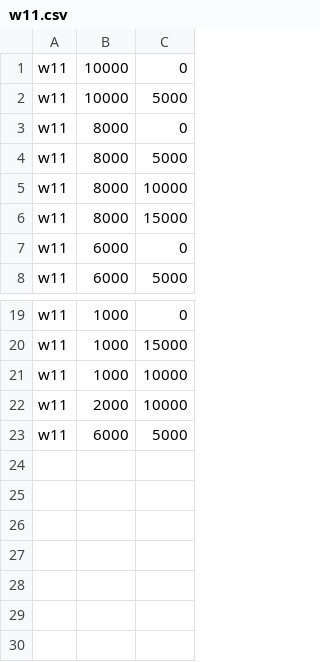
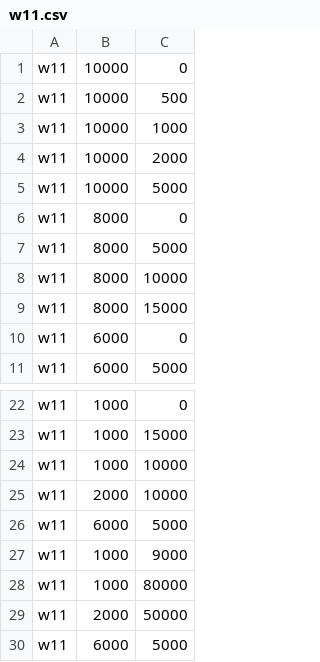
Before and after one commit to pbhandar2/CacheLib, a CSV file: experiments/data/custom_tier_sizes/w11.csv, drawn as a sheet; only a part is shown, gaps mark what is left out.

```diff
--- a/experiments/data/custom_tier_sizes/w11.csv
+++ b/experiments/data/custom_tier_sizes/w11.csv
@@ -1,2 +1,5 @@
 w11,10000,0
+w11,10000,500
+w11,10000,1000
+w11,10000,2000
 w11,10000,5000
@@ -22,2 +25,6 @@ w11,1000,10000
 w11,2000,10000
+w11,6000,5000
+w11,1000,9000
+w11,1000,80000
+w11,2000,50000
 w11,6000,5000
```
Also changed, not shown: experiments/data/custom_tier_sizes/w13.csv, experiments/data/custom_tier_sizes/w82.csv, 2 other files.
